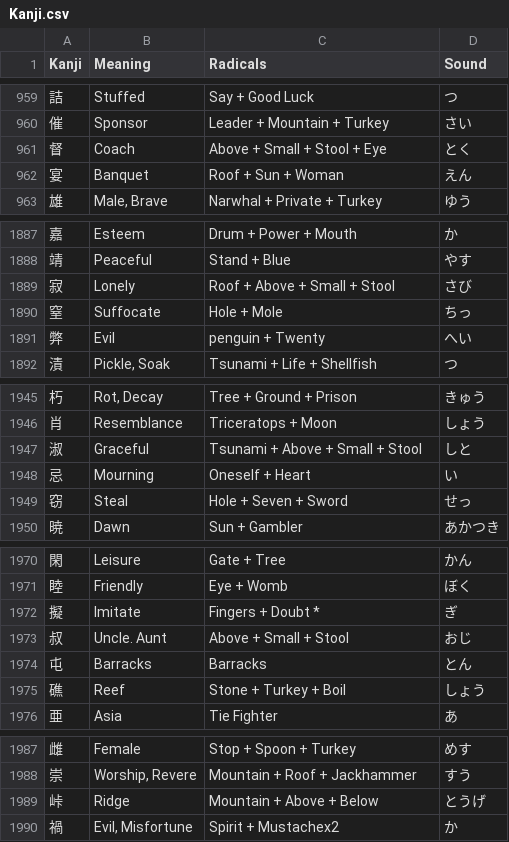
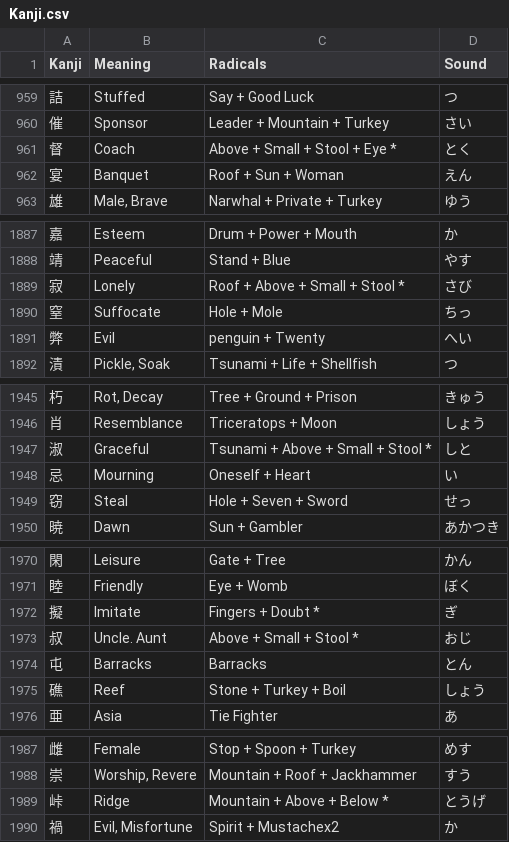
Before and after one commit to Goezs/kanji_with_radicals, a CSV file: Kanji.csv, drawn as a sheet; only a part is shown, gaps mark what is left out.

Commit message:
kanji.csv - above and below correction

```diff
--- a/Kanji.csv
+++ b/Kanji.csv
@@ -960,3 +960,3 @@ Kanji,Meaning,Radicals,Sound
 催,Sponsor,Leader + Mountain + Turkey,さい
-督,Coach,Above + Small + Stool + Eye,とく
+督,Coach,Above + Small + Stool + Eye *,とく
 宴,Banquet,Roof + Sun + Woman,えん
@@ -1888,3 +1888,3 @@ Kanji,Meaning,Radicals,Sound
 靖,Peaceful,Stand + Blue,やす
-寂,Lonely,Roof + Above + Small + Stool,さび
+寂,Lonely,Roof + Above + Small + Stool *,さび
 窒,Suffocate,Hole + Mole,ちっ
@@ -1946,3 +1946,3 @@ Kanji,Meaning,Radicals,Sound
 肖,Resemblance,Triceratops + Moon,しょう
-淑,Graceful,Tsunami + Above + Small + Stool,しと
+淑,Graceful,Tsunami + Above + Small + Stool *,しと
 忌,Mourning,Oneself + Heart,い
@@ -1972,3 +1972,3 @@ Kanji,Meaning,Radicals,Sound
 擬,Imitate,Fingers + Doubt *,ぎ
-叔,Uncle. Aunt,Above + Small + Stool,おじ
+叔,Uncle. Aunt,Above + Small + Stool *,おじ
 屯,Barracks,Barracks,とん
@@ -1988,3 +1988,3 @@ Kanji,Meaning,Radicals,Sound
 崇,"Worship, Revere",Mountain + Roof + Jackhammer,すう
-峠,Ridge,Mountain + Above + Below,とうげ
+峠,Ridge,Mountain + Above + Below *,とうげ
 禍,"Evil, Misfortune",Spirit + Mustachex2,か
```
